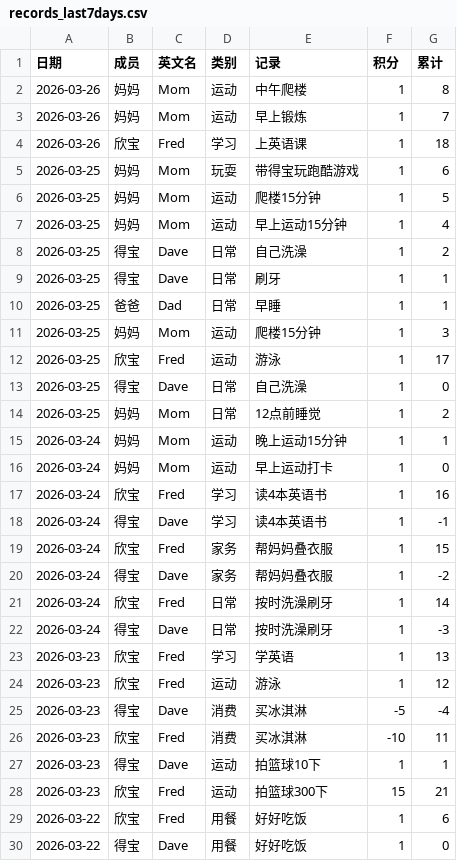
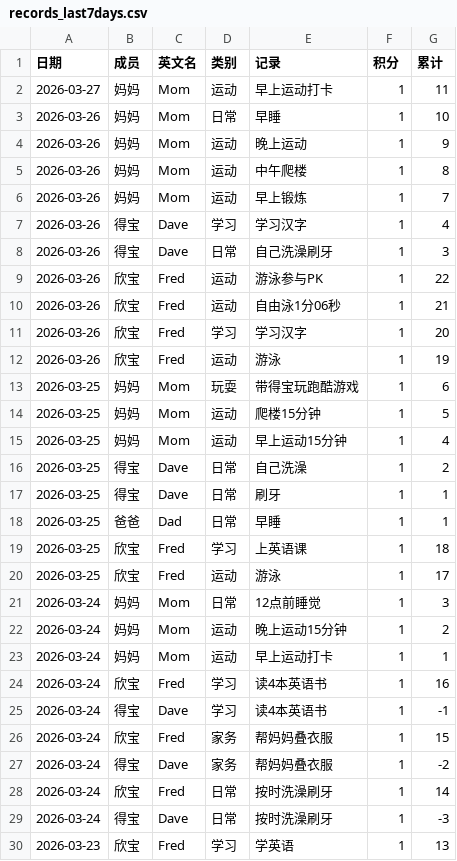
Before and after one commit to Confucius-Pei/xbj_blog, a CSV file: data/records_last7days.csv, drawn as a sheet; only a part is shown; the shorter side is filled out with more unchanged rows.

Commit message:
Update records.json, records_last7days.csv and enhance skill

```diff
--- a/data/records_last7days.csv
+++ b/data/records_last7days.csv
@@ -1,5 +1,13 @@
 日期,成员,英文名,类别,记录,积分,累计
+2026-03-27,妈妈,Mom,运动,早上运动打卡,1,11
+2026-03-26,妈妈,Mom,日常,早睡,1,10
+2026-03-26,妈妈,Mom,运动,晚上运动,1,9
 2026-03-26,妈妈,Mom,运动,中午爬楼,1,8
 2026-03-26,妈妈,Mom,运动,早上锻炼,1,7
-2026-03-26,欣宝,Fred,学习,上英语课,1,18
+2026-03-26,得宝,Dave,学习,学习汉字,1,4
+2026-03-26,得宝,Dave,日常,自己洗澡刷牙,1,3
+2026-03-26,欣宝,Fred,运动,游泳参与PK,1,22
+2026-03-26,欣宝,Fred,运动,自由泳1分06秒,1,21
+2026-03-26,欣宝,Fred,学习,学习汉字,1,20
+2026-03-26,欣宝,Fred,运动,游泳,1,19
 2026-03-25,妈妈,Mom,玩耍,带得宝玩跑酷游戏,1,6
@@ -10,8 +18,7 @@
 2026-03-25,爸爸,Dad,日常,早睡,1,1
-2026-03-25,妈妈,Mom,运动,爬楼15分钟,1,3
+2026-03-25,欣宝,Fred,学习,上英语课,1,18
 2026-03-25,欣宝,Fred,运动,游泳,1,17
-2026-03-25,得宝,Dave,日常,自己洗澡,1,0
-2026-03-25,妈妈,Mom,日常,12点前睡觉,1,2
-2026-03-24,妈妈,Mom,运动,晚上运动15分钟,1,1
-2026-03-24,妈妈,Mom,运动,早上运动打卡,1,0
+2026-03-24,妈妈,Mom,日常,12点前睡觉,1,3
+2026-03-24,妈妈,Mom,运动,晚上运动15分钟,1,2
+2026-03-24,妈妈,Mom,运动,早上运动打卡,1,1
 2026-03-24,欣宝,Fred,学习,读4本英语书,1,16
```
Also changed, not shown: 2 other files.
